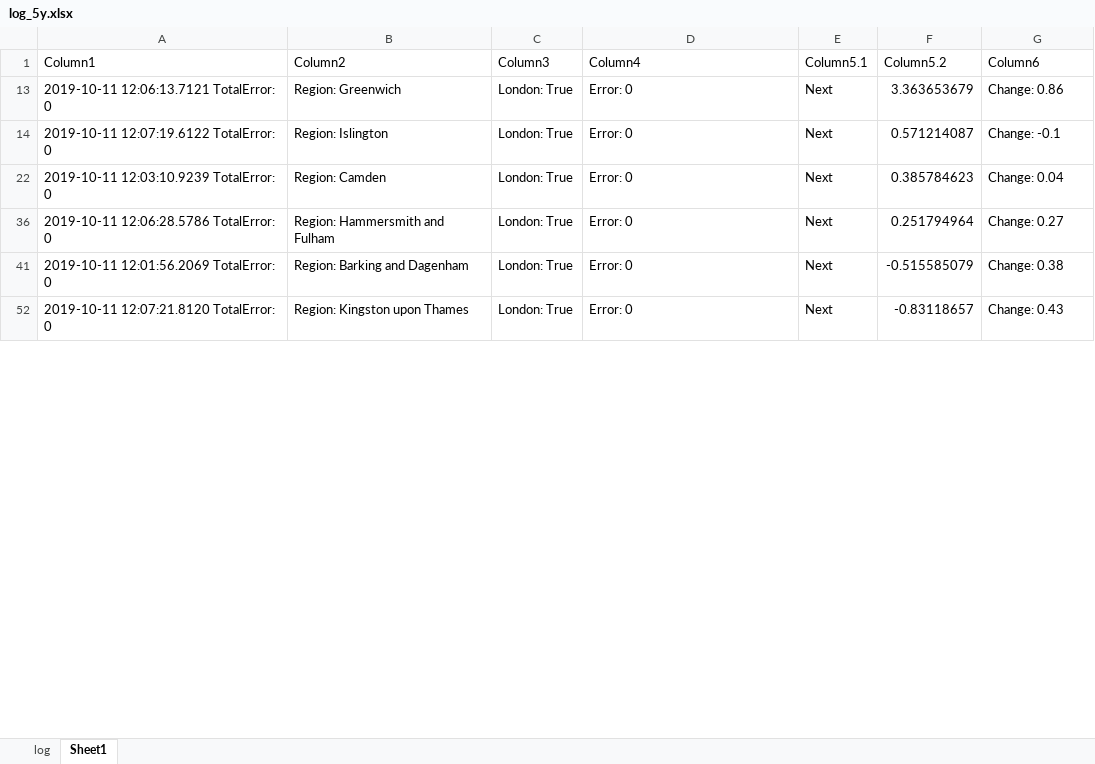
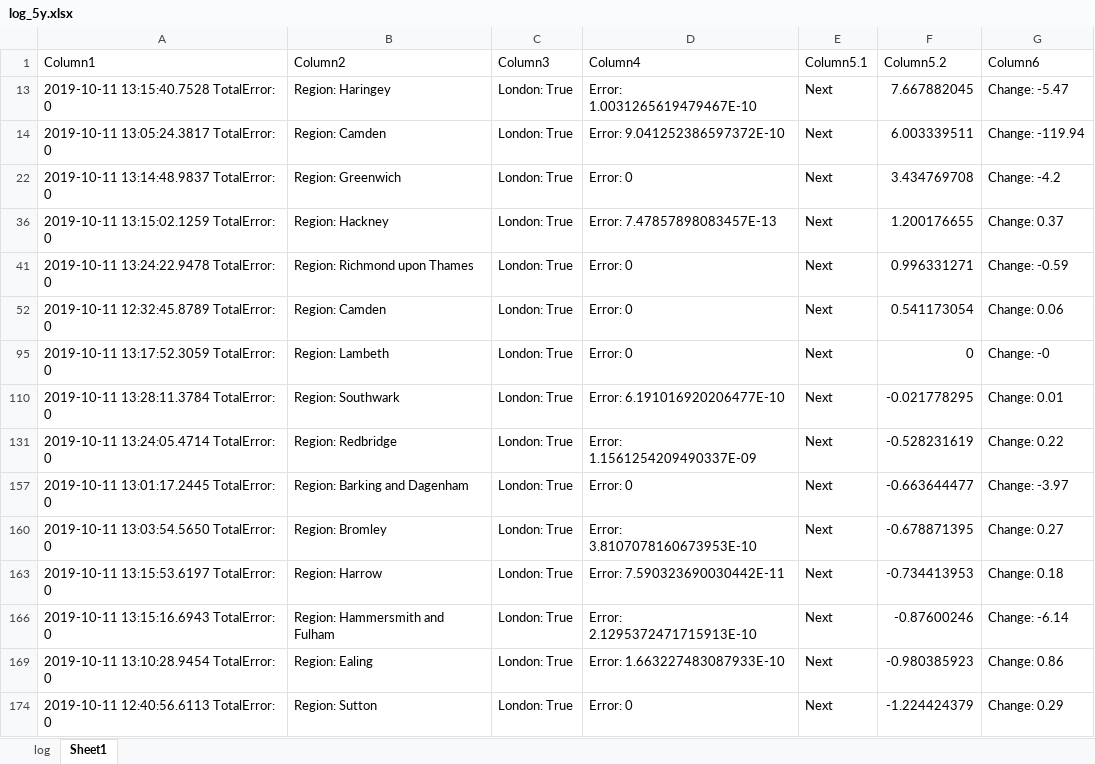
Before and after one commit to jameschch/PropertyPrices, an Excel workbook: log_5y.xlsx, sheet Sheet1, drawn as a sheet; only a part is shown; values as stored, in another font and other column widths than the file's, no borders; table styles not drawn; addresses are those after the commit; the diff covers the shown part only; the diff names each change by its address in the sheet, - before the commit and + after, or states it on an @@ line.

```diff
--- a/log_5y.xlsx (sheet Sheet1)
+++ b/log_5y.xlsx (sheet Sheet1)
+row 13: 2019-10-11 13:15:40.7528 TotalError: 0 | Region: Haringey | London: True | Error: 1.0031265619479467E-10 | Next | 7.667882045 | Change: -5.47
+row 14: 2019-10-11 13:05:24.3817 TotalError: 0 | Region: Camden | London: True | Error: 9.041252386597372E-10 | Next | 6.003339511 | Change: -119.94
-A22 (Column1): 2019-10-11 12:06:13.7121 TotalError: 0
+A22 (Column1): 2019-10-11 13:14:48.9837 TotalError: 0
-F22 (Column5.2): 3.363653679
+F22 (Column5.2): 3.434769708
-G22 (Column6): Change: 0.86
+G22 (Column6): Change: -4.2
+row 36: 2019-10-11 13:15:02.1259 TotalError: 0 | Region: Hackney | London: True | Error: 7.47857898083457E-13 | Next | 1.200176655 | Change: 0.37
-A41 (Column1): 2019-10-11 12:07:19.6122 TotalError: 0
+A41 (Column1): 2019-10-11 13:24:22.9478 TotalError: 0
-B41 (Column2): Region: Islington
+B41 (Column2): Region: Richmond upon Thames
-F41 (Column5.2): 0.571214087
+F41 (Column5.2): 0.996331271
-G41 (Column6): Change: -0.1
+G41 (Column6): Change: -0.59
-A52 (Column1): 2019-10-11 12:03:10.9239 TotalError: 0
+A52 (Column1): 2019-10-11 12:32:45.8789 TotalError: 0
-F52 (Column5.2): 0.385784623
+F52 (Column5.2): 0.541173054
-G52 (Column6): Change: 0.04
+G52 (Column6): Change: 0.06
-A95 (Column1): 2019-10-11 12:06:28.5786 TotalError: 0
+A95 (Column1): 2019-10-11 13:17:52.3059 TotalError: 0
-B95 (Column2): Region: Hammersmith and Fulham
+B95 (Column2): Region: Lambeth
-F95 (Column5.2): 0.251794964
+F95 (Column5.2): 0
-G95 (Column6): Change: 0.27
+G95 (Column6): Change: -0
+row 110: 2019-10-11 13:28:11.3784 TotalError: 0 | Region: Southwark | London: True | Error: 6.191016920206477E-10 | Next | -0.021778295 | Change: 0.01
+row 131: 2019-10-11 13:24:05.4714 TotalError: 0 | Region: Redbridge | London: True | Error: 1.1561254209490337E-09 | Next | -0.528231619 | Change: 0.22
-A157 (Column1): 2019-10-11 12:01:56.2069 TotalError: 0
+A157 (Column1): 2019-10-11 13:01:17.2445 TotalError: 0
-F157 (Column5.2): -0.515585079
+F157 (Column5.2): -0.663644477
-G157 (Column6): Change: 0.38
+G157 (Column6): Change: -3.97
+row 160: 2019-10-11 13:03:54.5650 TotalError: 0 | Region: Bromley | London: True | Error: 3.8107078160673953E-10 | Next | -0.678871395 | Change: 0.27
+row 163: 2019-10-11 13:15:53.6197 TotalError: 0 | Region: Harrow | London: True | Error: 7.590323690030442E-11 | Next | -0.734413953 | Change: 0.18
+row 166: 2019-10-11 13:15:16.6943 TotalError: 0 | Region: Hammersmith and Fulham | London: True | Error: 2.1295372471715913E-10 | Next | -0.87600246 | Change: -6.14
+row 169: 2019-10-11 13:10:28.9454 TotalError: 0 | Region: Ealing | London: True | Error: 1.663227483087933E-10 | Next | -0.980385923 | Change: 0.86
-A174 (Column1): 2019-10-11 12:07:21.8120 TotalError: 0
+A174 (Column1): 2019-10-11 12:40:56.6113 TotalError: 0
-B174 (Column2): Region: Kingston upon Thames
+B174 (Column2): Region: Sutton
-F174 (Column5.2): -0.83118657
+F174 (Column5.2): -1.224424379
-G174 (Column6): Change: 0.43
+G174 (Column6): Change: 0.29
```
Also changed, not shown: 23 added rows, 2 removed rows and 79 edited cells elsewhere in this sheet, hidden cells, 3 other files.
